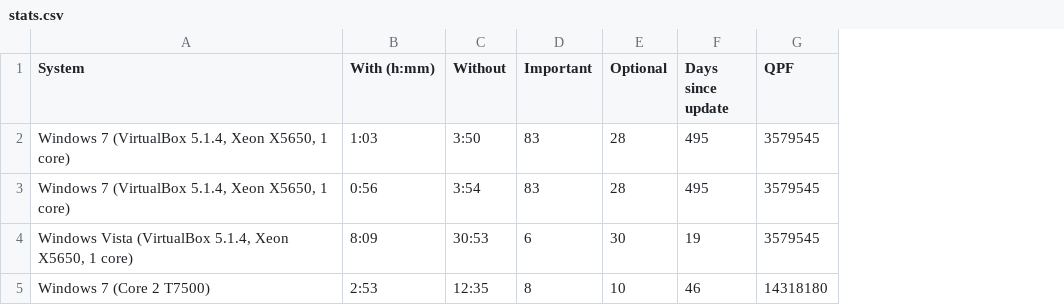
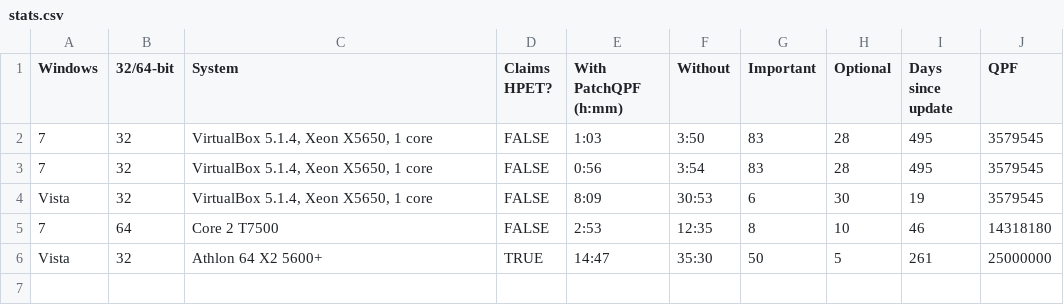
Before and after one commit to dmo2118/PatchQPF, a CSV file: stats.csv, drawn as a sheet; addresses are those after the commit; the diff names each change by its address in the sheet, - before the commit and + after, or states it on an @@ line.

Commit message:
stats.csv: Added a system, plus more columns.

```diff
--- a/stats.csv
+++ b/stats.csv
+column A (Windows), rows 2-5: 7 | 7 | Vista | 7
+column B (32/64-bit), rows 2-5: 32 | 32 | 32 | 64
+column D (Claims HPET?), rows 2-5: all FALSE
-E1: With (h:mm)
+E1: With PatchQPF (h:mm)
-C2:C3 (System): Windows 7 (VirtualBox 5.1.4, Xeon X5650, 1 core)
+C2:C3 (System): VirtualBox 5.1.4, Xeon X5650, 1 core
-C4 (System): Windows Vista (VirtualBox 5.1.4, Xeon X5650, 1 core)
+C4 (System): VirtualBox 5.1.4, Xeon X5650, 1 core
-C5 (System): Windows 7 (Core 2 T7500)
+C5 (System): Core 2 T7500
+row 6: Vista | 32 | Athlon 64 X2 5600+ | TRUE | 14:47 | 35:30 | 50 | 5 | 261 | 25000000
```
